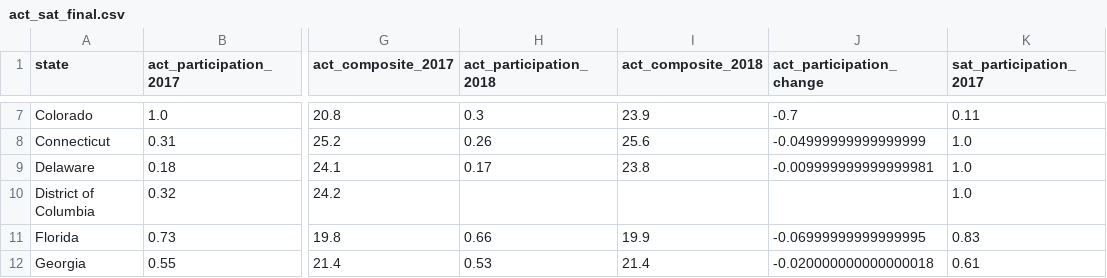
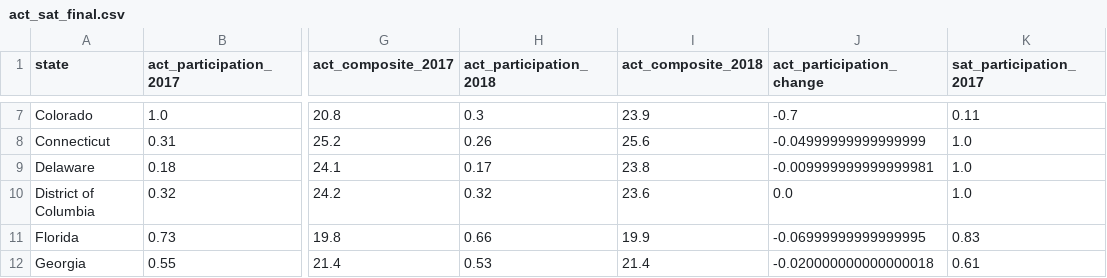
Before and after one commit to salonzzz/DSI25_project1, a CSV file: data/act_sat_final.csv, drawn as a sheet; only a part is shown, gaps mark what is left out; the diff names each change by its address in the sheet, - before the commit and + after, or states it on an @@ line.

```diff
--- a/data/act_sat_final.csv
+++ b/data/act_sat_final.csv
-H10 (act_participation_2018): (empty)
+H10 (act_participation_2018): 0.32
-I10 (act_composite_2018): (empty)
+I10 (act_composite_2018): 23.6
-J10 (act_participation_change): (empty)
+J10 (act_participation_change): 0.0
```
Also changed, not shown: 2 other files.
